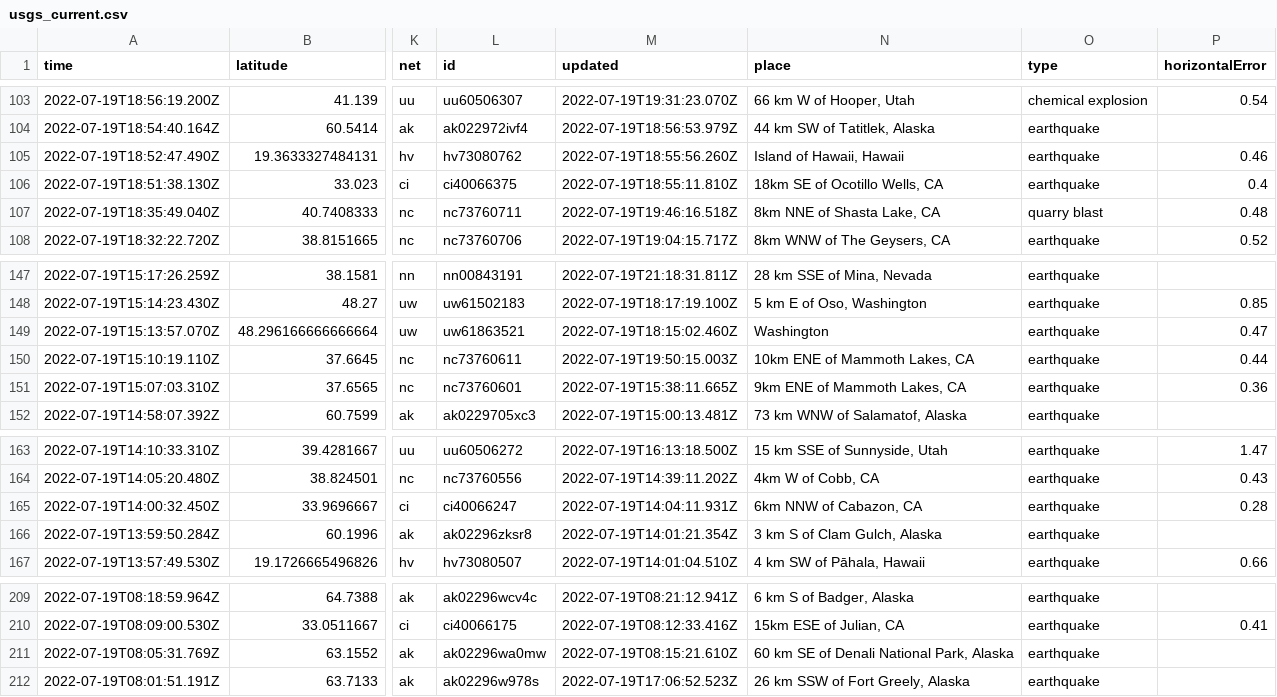
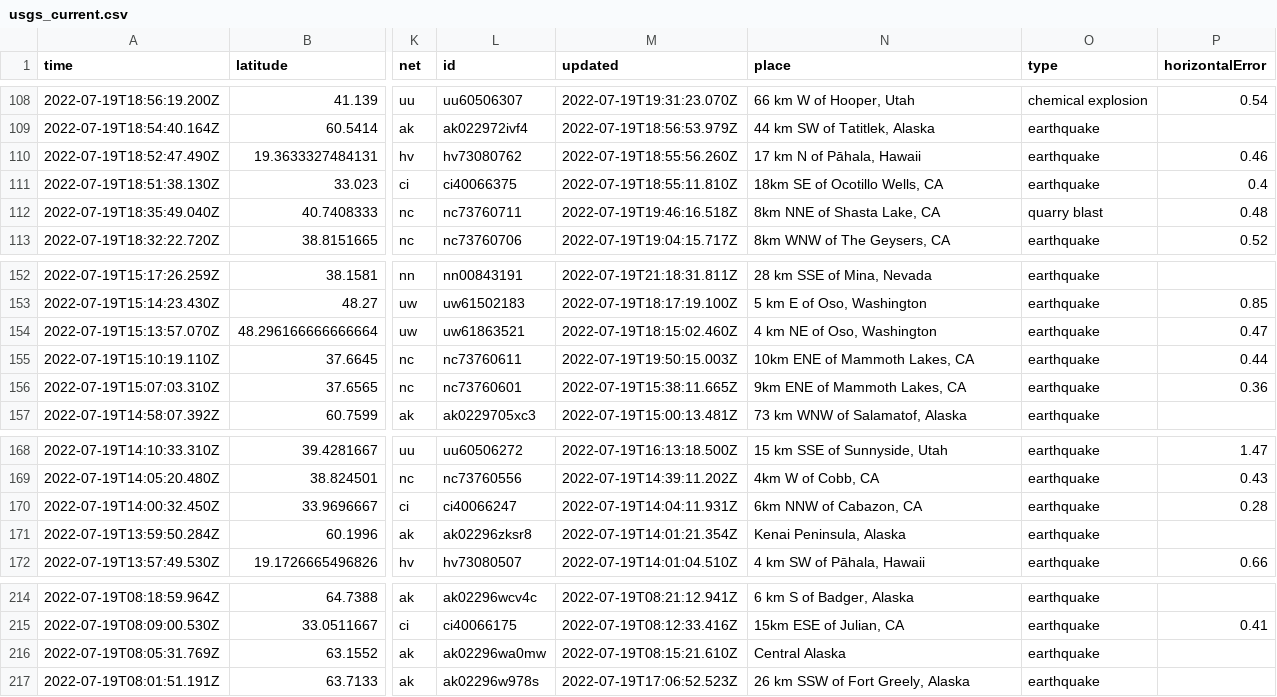
Before and after one commit to mattrehbein/nicar22-github-actions, a CSV file: usgs_current.csv, drawn as a sheet; only a part is shown, gaps mark what is left out; addresses are those after the commit; the diff covers the shown part only; the diff names each change by its address in the sheet, - before the commit and + after, or states it on an @@ line.

```diff
--- a/usgs_current.csv
+++ b/usgs_current.csv
-N110 (place): Island of Hawaii, Hawaii
+N110 (place): 17 km N of Pāhala, Hawaii
-N154 (place): Washington
+N154 (place): 4 km NE of Oso, Washington
-N171 (place): 3 km S of Clam Gulch, Alaska
+N171 (place): Kenai Peninsula, Alaska
-N216 (place): 60 km SE of Denali National Park, Alaska
+N216 (place): Central Alaska
```
Also changed, not shown: 5 added rows and 2 edited cells elsewhere in this file.
